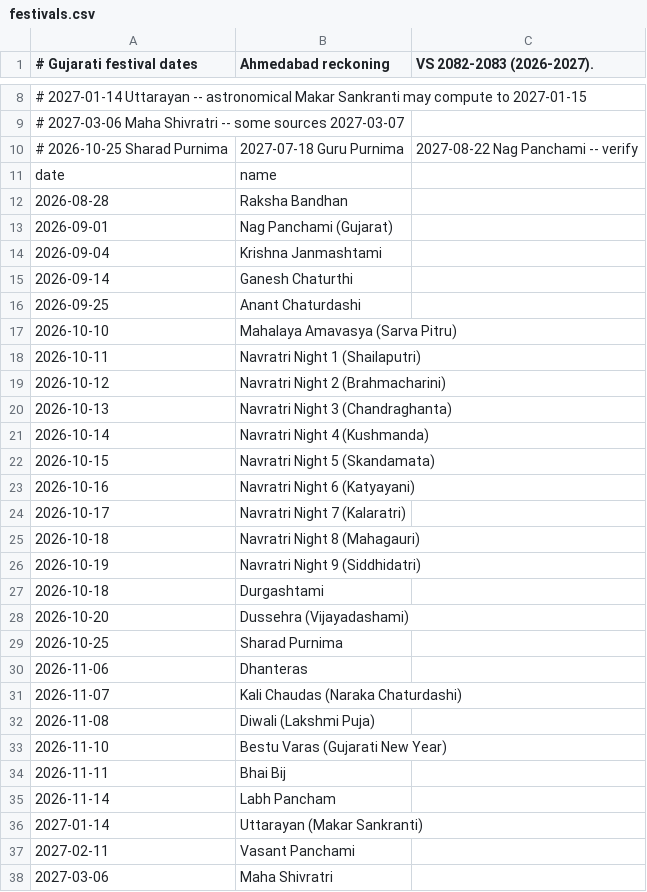
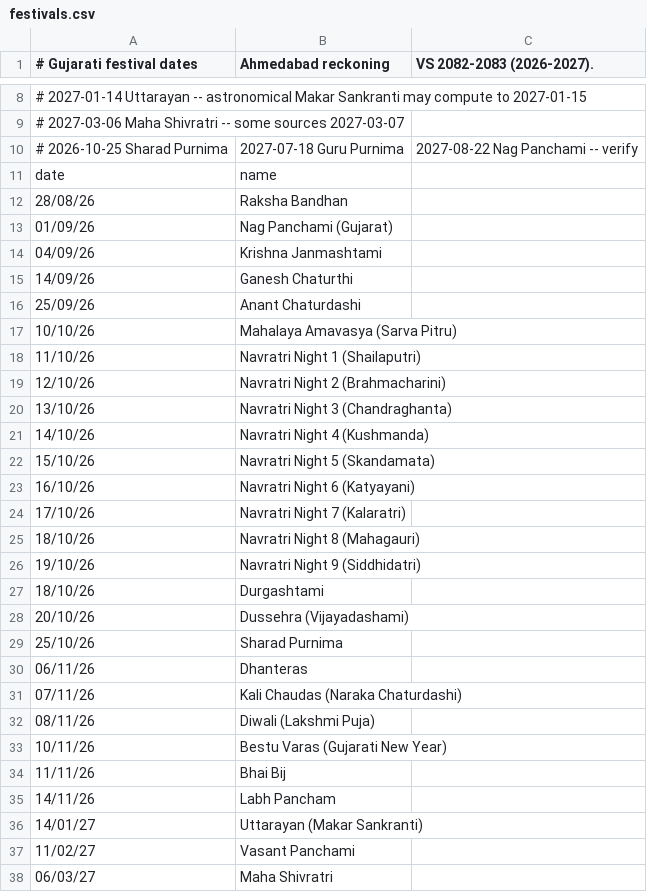
Before and after one commit to Zhonic/gujarati-panchang, a CSV file: festivals.csv, drawn as a sheet; only a part is shown, gaps mark what is left out; the diff covers the shown part only.

```diff
--- a/festivals.csv
+++ b/festivals.csv
@@ -12,27 +12,27 @@ date,name
-2026-08-28,Raksha Bandhan
-2026-09-01,Nag Panchami (Gujarat)
-2026-09-04,Krishna Janmashtami
-2026-09-14,Ganesh Chaturthi
-2026-09-25,Anant Chaturdashi
-2026-10-10,Mahalaya Amavasya (Sarva Pitru)
-2026-10-11,Navratri Night 1 (Shailaputri)
-2026-10-12,Navratri Night 2 (Brahmacharini)
-2026-10-13,Navratri Night 3 (Chandraghanta)
-2026-10-14,Navratri Night 4 (Kushmanda)
-2026-10-15,Navratri Night 5 (Skandamata)
-2026-10-16,Navratri Night 6 (Katyayani)
-2026-10-17,Navratri Night 7 (Kalaratri)
-2026-10-18,Navratri Night 8 (Mahagauri)
-2026-10-19,Navratri Night 9 (Siddhidatri)
-2026-10-18,Durgashtami
-2026-10-20,Dussehra (Vijayadashami)
-2026-10-25,Sharad Purnima
-2026-11-06,Dhanteras
-2026-11-07,Kali Chaudas (Naraka Chaturdashi)
-2026-11-08,Diwali (Lakshmi Puja)
-2026-11-10,Bestu Varas (Gujarati New Year)
-2026-11-11,Bhai Bij
-2026-11-14,Labh Pancham
-2027-01-14,Uttarayan (Makar Sankranti)
-2027-02-11,Vasant Panchami
-2027-03-06,Maha Shivratri
+28/08/26,Raksha Bandhan,
+01/09/26,Nag Panchami (Gujarat),
+04/09/26,Krishna Janmashtami,
+14/09/26,Ganesh Chaturthi,
+25/09/26,Anant Chaturdashi,
+10/10/26,Mahalaya Amavasya (Sarva Pitru),
+11/10/26,Navratri Night 1 (Shailaputri),
+12/10/26,Navratri Night 2 (Brahmacharini),
+13/10/26,Navratri Night 3 (Chandraghanta),
+14/10/26,Navratri Night 4 (Kushmanda),
+15/10/26,Navratri Night 5 (Skandamata),
+16/10/26,Navratri Night 6 (Katyayani),
+17/10/26,Navratri Night 7 (Kalaratri),
+18/10/26,Navratri Night 8 (Mahagauri),
+19/10/26,Navratri Night 9 (Siddhidatri),
+18/10/26,Durgashtami,
+20/10/26,Dussehra (Vijayadashami),
+25/10/26,Sharad Purnima,
+06/11/26,Dhanteras,
+07/11/26,Kali Chaudas (Naraka Chaturdashi),
+08/11/26,Diwali (Lakshmi Puja),
+10/11/26,Bestu Varas (Gujarati New Year),
+11/11/26,Bhai Bij,
+14/11/26,Labh Pancham,
+14/01/27,Uttarayan (Makar Sankranti),
+11/02/27,Vasant Panchami,
+06/03/27,Maha Shivratri,
```
Also changed, not shown: 30 edited cells elsewhere in this file, 2 other files.
